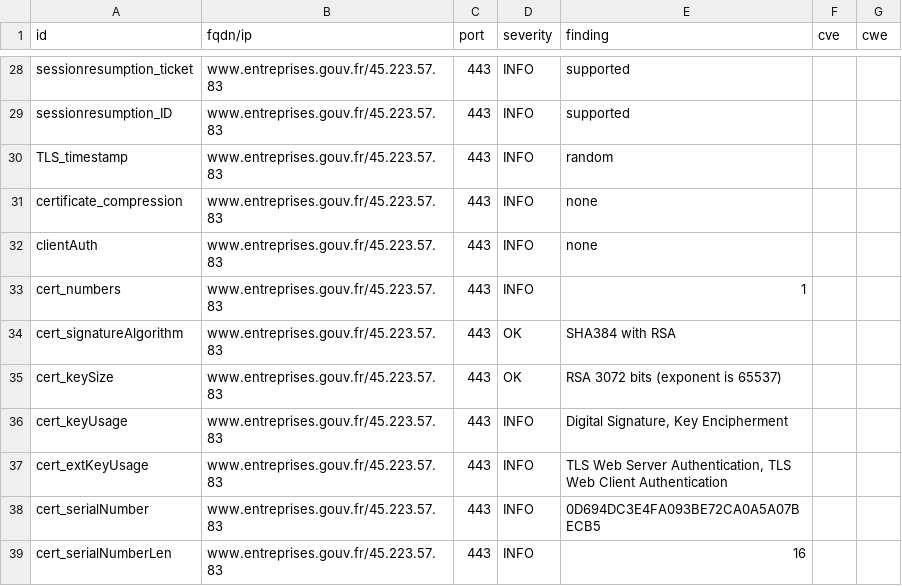
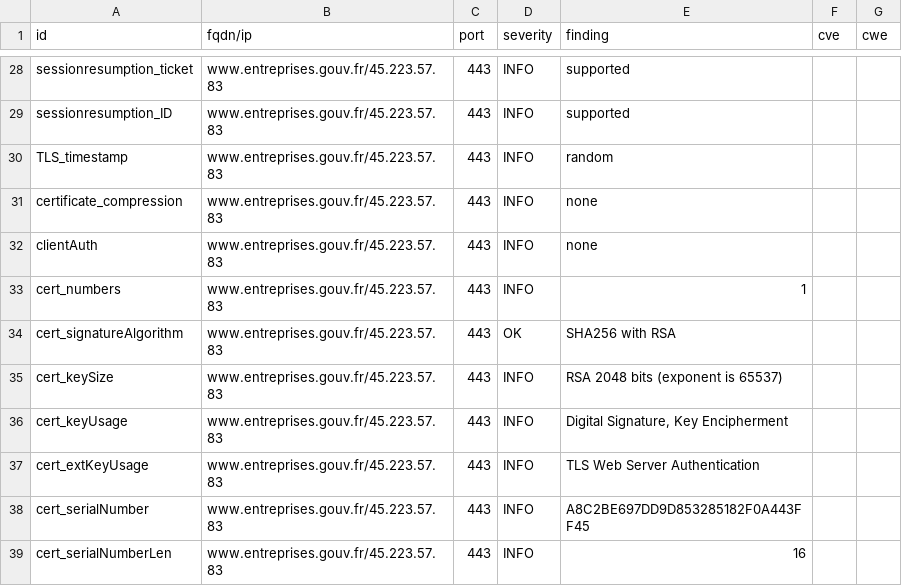
Before and after one commit to bmatge/dashlord, a CSV file: results/aHR0cHM6Ly93d3cuZW50cmVwcmlzZXMuZ291di5mci9mcg==/testssl.csv, drawn as a sheet; only a part is shown, gaps mark what is left out; the diff covers the shown part only.

```diff
--- a/results/aHR0cHM6Ly93d3cuZW50cmVwcmlzZXMuZ291di5mci9mcg==/testssl.csv
+++ b/results/aHR0cHM6Ly93d3cuZW50cmVwcmlzZXMuZ291di5mci9mcg==/testssl.csv
@@ -33,7 +33,7 @@
 "cert_numbers","www.entreprises.gouv.fr/45.223.57.83","443","INFO","1","",""
-"cert_signatureAlgorithm","www.entreprises.gouv.fr/45.223.57.83","443","OK","SHA384 with RSA","",""
-"cert_keySize","www.entreprises.gouv.fr/45.223.57.83","443","OK","RSA 3072 bits (exponent is 65537)","",""
+"cert_signatureAlgorithm","www.entreprises.gouv.fr/45.223.57.83","443","OK","SHA256 with RSA","",""
+"cert_keySize","www.entreprises.gouv.fr/45.223.57.83","443","INFO","RSA 2048 bits (exponent is 65537)","",""
 "cert_keyUsage","www.entreprises.gouv.fr/45.223.57.83","443","INFO","Digital Signature, Key Encipherment","",""
-"cert_extKeyUsage","www.entreprises.gouv.fr/45.223.57.83","443","INFO","TLS Web Server Authentication, TLS Web Client Authentication","",""
-"cert_serialNumber","www.entreprises.gouv.fr/45.223.57.83","443","INFO","0D694DC3E4FA093BE72CA0A5A07BECB5","",""
+"cert_extKeyUsage","www.entreprises.gouv.fr/45.223.57.83","443","INFO","TLS Web Server Authentication","",""
+"cert_serialNumber","www.entreprises.gouv.fr/45.223.57.83","443","INFO","A8C2BE697DD9D853285182F0A443FF45","",""
 "cert_serialNumberLen","www.entreprises.gouv.fr/45.223.57.83","443","INFO","16","",""
```
Also changed, not shown: 18 edited cells elsewhere in this file, 9 other files.
